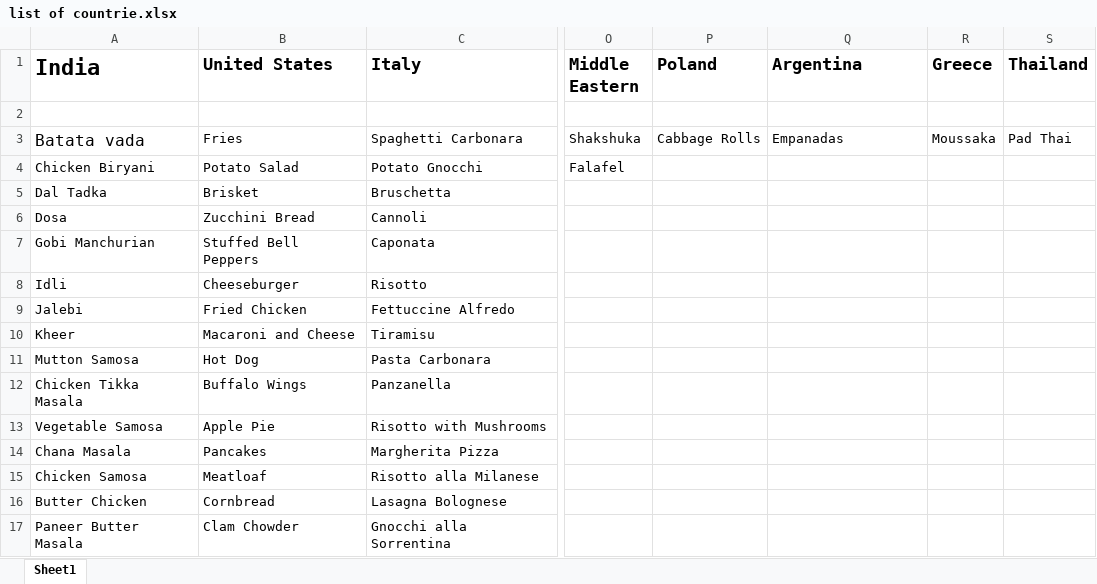
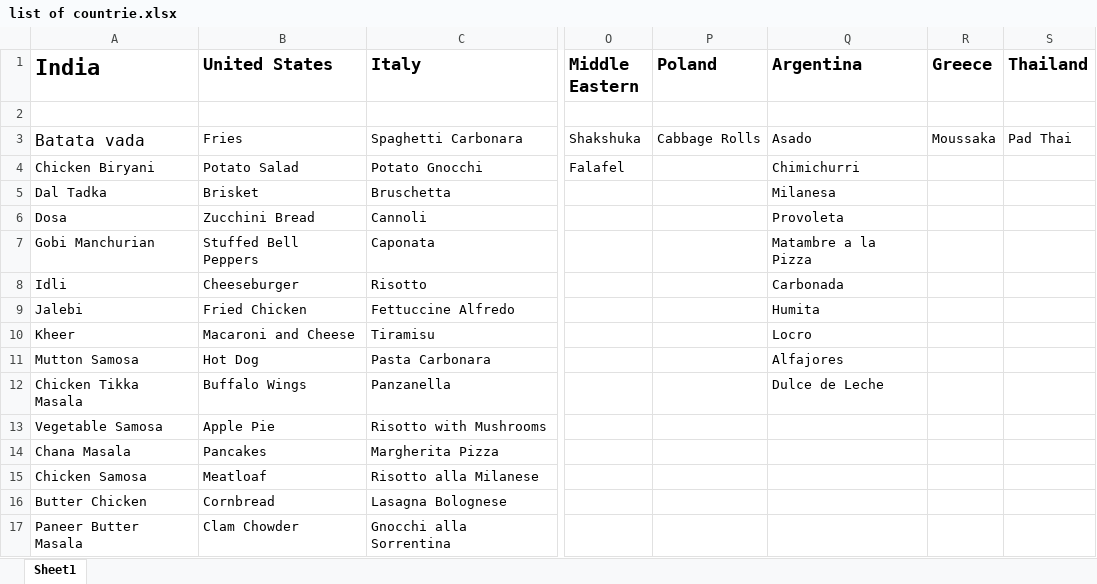
Before and after one commit to vrishab0105/Delicious-Discoveries, an Excel workbook: list of countrie.xlsx, sheet Sheet1, drawn as a sheet; only a part is shown, gaps mark what is left out; values as stored, in another font and other column widths than the file's, no borders; the diff names each change by its address in the sheet, - before the commit and + after, or states it on an @@ line.

Commit message:
Update list of countrie.xlsx

```diff
--- a/list of countrie.xlsx (sheet Sheet1)
+++ b/list of countrie.xlsx (sheet Sheet1)
-Q3 (Argentina): Empanadas
+Q3 (Argentina): Asado
-Q4 (Argentina): (empty)
+Q4 (Argentina): Chimichurri
-Q5 (Argentina): (empty)
+Q5 (Argentina): Milanesa
-Q6 (Argentina): (empty)
+Q6 (Argentina): Provoleta
-Q7 (Argentina): (empty)
+Q7 (Argentina): Matambre a la Pizza
-Q8 (Argentina): (empty)
+Q8 (Argentina): Carbonada
-Q9 (Argentina): (empty)
+Q9 (Argentina): Humita
-Q10 (Argentina): (empty)
+Q10 (Argentina): Locro
-Q11 (Argentina): (empty)
+Q11 (Argentina): Alfajores
-Q12 (Argentina): (empty)
+Q12 (Argentina): Dulce de Leche
```
